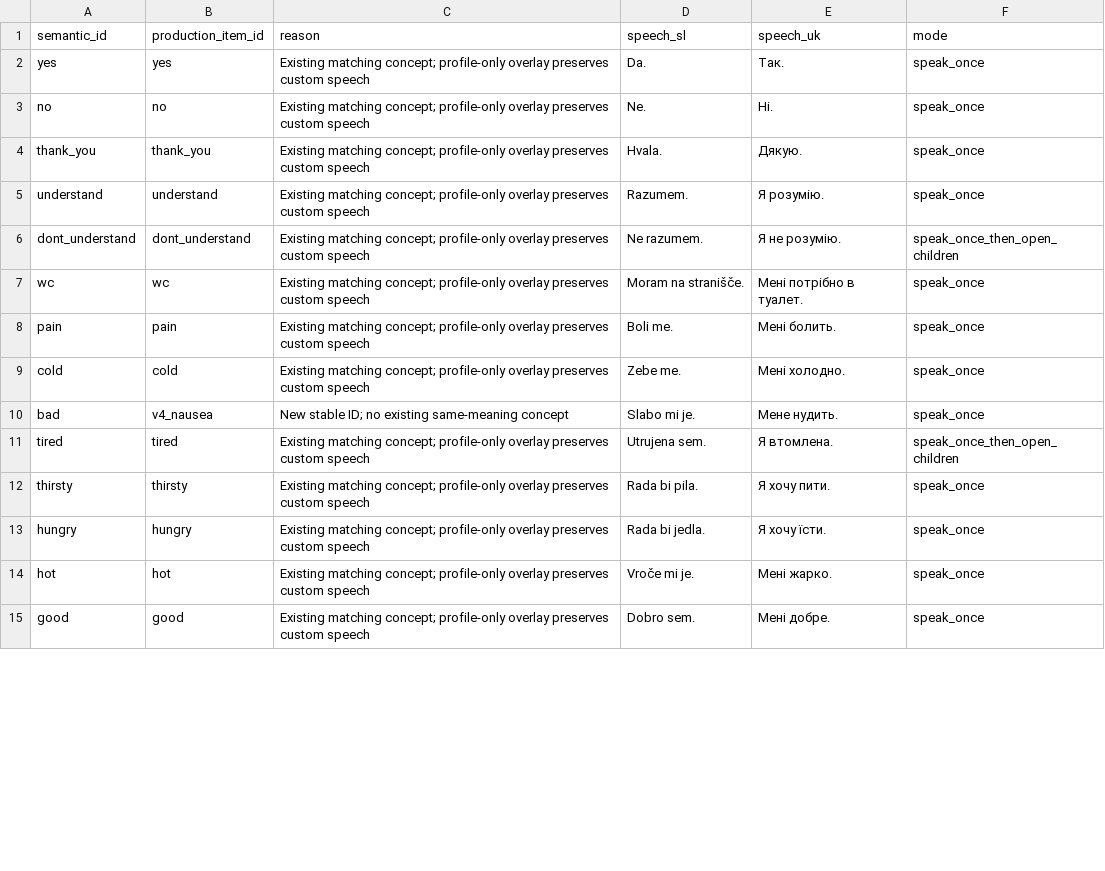
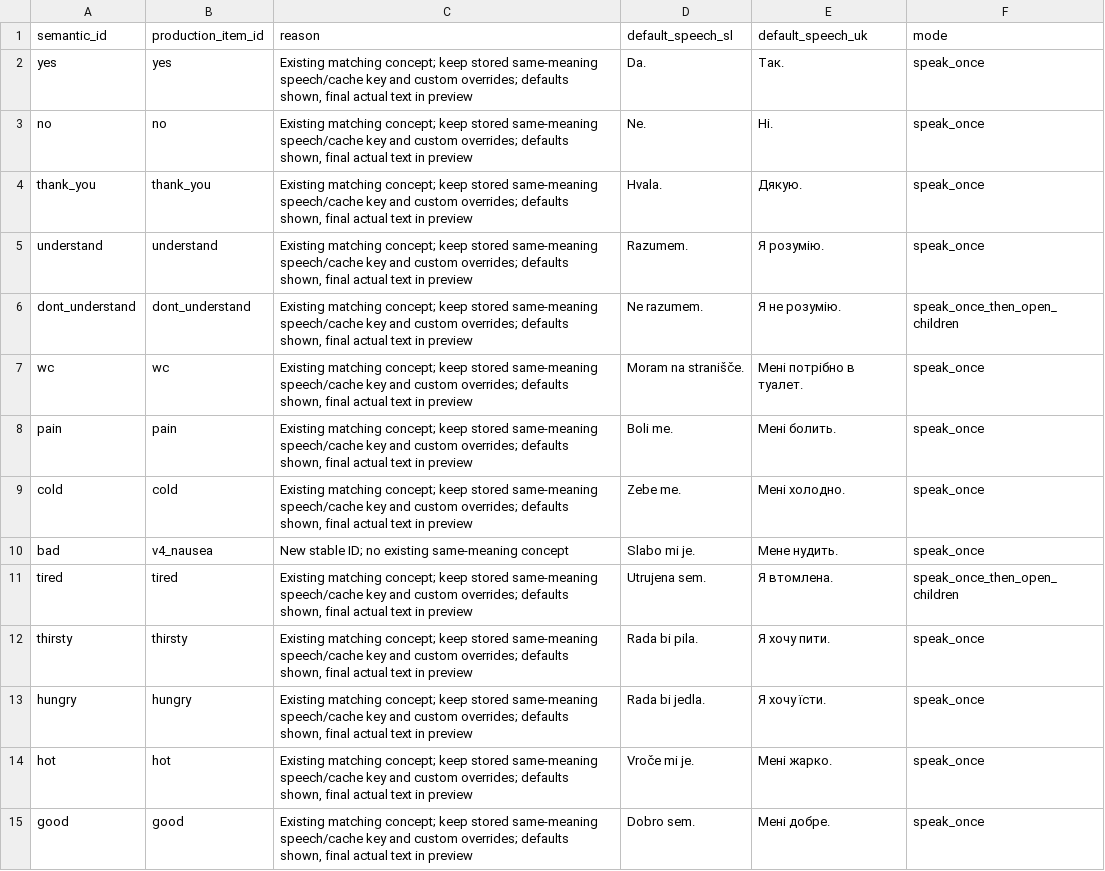
Before and after one commit to trsavecdusan-wq/rehab2, a TSV file: docs/lana-v4-mapping.tsv, drawn as a sheet; only a part is shown; the diff covers the shown part only.

Commit message:
Keep existing utterance bytes and cache keys when replacing matching images

```diff
--- a/docs/lana-v4-mapping.tsv
+++ b/docs/lana-v4-mapping.tsv
@@ -1,15 +1,15 @@
-semantic_id	production_item_id	reason	speech_sl	speech_uk	mode
-yes	yes	Existing matching concept; profile-only overlay preserves custom speech	Da.	Так.	speak_once
-no	no	Existing matching concept; profile-only overlay preserves custom speech	Ne.	Ні.	speak_once
-thank_you	thank_you	Existing matching concept; profile-only overlay preserves custom speech	Hvala.	Дякую.	speak_once
-understand	understand	Existing matching concept; profile-only overlay preserves custom speech	Razumem.	Я розумію.	speak_once
-dont_understand	dont_understand	Existing matching concept; profile-only overlay preserves custom speech	Ne razumem.	Я не розумію.	speak_once_then_open_children
-wc	wc	Existing matching concept; profile-only overlay preserves custom speech	Moram na stranišče.	Мені потрібно в туалет.	speak_once
-pain	pain	Existing matching concept; profile-only overlay preserves custom speech	Boli me.	Мені болить.	speak_once
-cold	cold	Existing matching concept; profile-only overlay preserves custom speech	Zebe me.	Мені холодно.	speak_once
+semantic_id	production_item_id	reason	default_speech_sl	default_speech_uk	mode
+yes	yes	Existing matching concept; keep stored same-meaning speech/cache key and custom overrides; defaults shown, final actual text in preview	Da.	Так.	speak_once
+no	no	Existing matching concept; keep stored same-meaning speech/cache key and custom overrides; defaults shown, final actual text in preview	Ne.	Ні.	speak_once
+thank_you	thank_you	Existing matching concept; keep stored same-meaning speech/cache key and custom overrides; defaults shown, final actual text in preview	Hvala.	Дякую.	speak_once
+understand	understand	Existing matching concept; keep stored same-meaning speech/cache key and custom overrides; defaults shown, final actual text in preview	Razumem.	Я розумію.	speak_once
+dont_understand	dont_understand	Existing matching concept; keep stored same-meaning speech/cache key and custom overrides; defaults shown, final actual text in preview	Ne razumem.	Я не розумію.	speak_once_then_open_children
+wc	wc	Existing matching concept; keep stored same-meaning speech/cache key and custom overrides; defaults shown, final actual text in preview	Moram na stranišče.	Мені потрібно в туалет.	speak_once
+pain	pain	Existing matching concept; keep stored same-meaning speech/cache key and custom overrides; defaults shown, final actual text in preview	Boli me.	Мені болить.	speak_once
+cold	cold	Existing matching concept; keep stored same-meaning speech/cache key and custom overrides; defaults shown, final actual text in preview	Zebe me.	Мені холодно.	speak_once
 bad	v4_nausea	New stable ID; no existing same-meaning concept	Slabo mi je.	Мене нудить.	speak_once
-tired	tired	Existing matching concept; profile-only overlay preserves custom speech	Utrujena sem.	Я втомлена.	speak_once_then_open_children
-thirsty	thirsty	Existing matching concept; profile-only overlay preserves custom speech	Rada bi pila.	Я хочу пити.	speak_once
-hungry	hungry	Existing matching concept; profile-only overlay preserves custom speech	Rada bi jedla.	Я хочу їсти.	speak_once
-hot	hot	Existing matching concept; profile-only overlay preserves custom speech	Vroče mi je.	Мені жарко.	speak_once
-good	good	Existing matching concept; profile-only overlay preserves custom speech	Dobro sem.	Мені добре.	speak_once
+tired	tired	Existing matching concept; keep stored same-meaning speech/cache key and custom overrides; defaults shown, final actual text in preview	Utrujena sem.	Я втомлена.	speak_once_then_open_children
+thirsty	thirsty	Existing matching concept; keep stored same-meaning speech/cache key and custom overrides; defaults shown, final actual text in preview	Rada bi pila.	Я хочу пити.	speak_once
+hungry	hungry	Existing matching concept; keep stored same-meaning speech/cache key and custom overrides; defaults shown, final actual text in preview	Rada bi jedla.	Я хочу їсти.	speak_once
+hot	hot	Existing matching concept; keep stored same-meaning speech/cache key and custom overrides; defaults shown, final actual text in preview	Vroče mi je.	Мені жарко.	speak_once
+good	good	Existing matching concept; keep stored same-meaning speech/cache key and custom overrides; defaults shown, final actual text in preview	Dobro sem.	Мені добре.	speak_once
```
Also changed, not shown: 25 edited cells elsewhere in this file, 1 other file.
